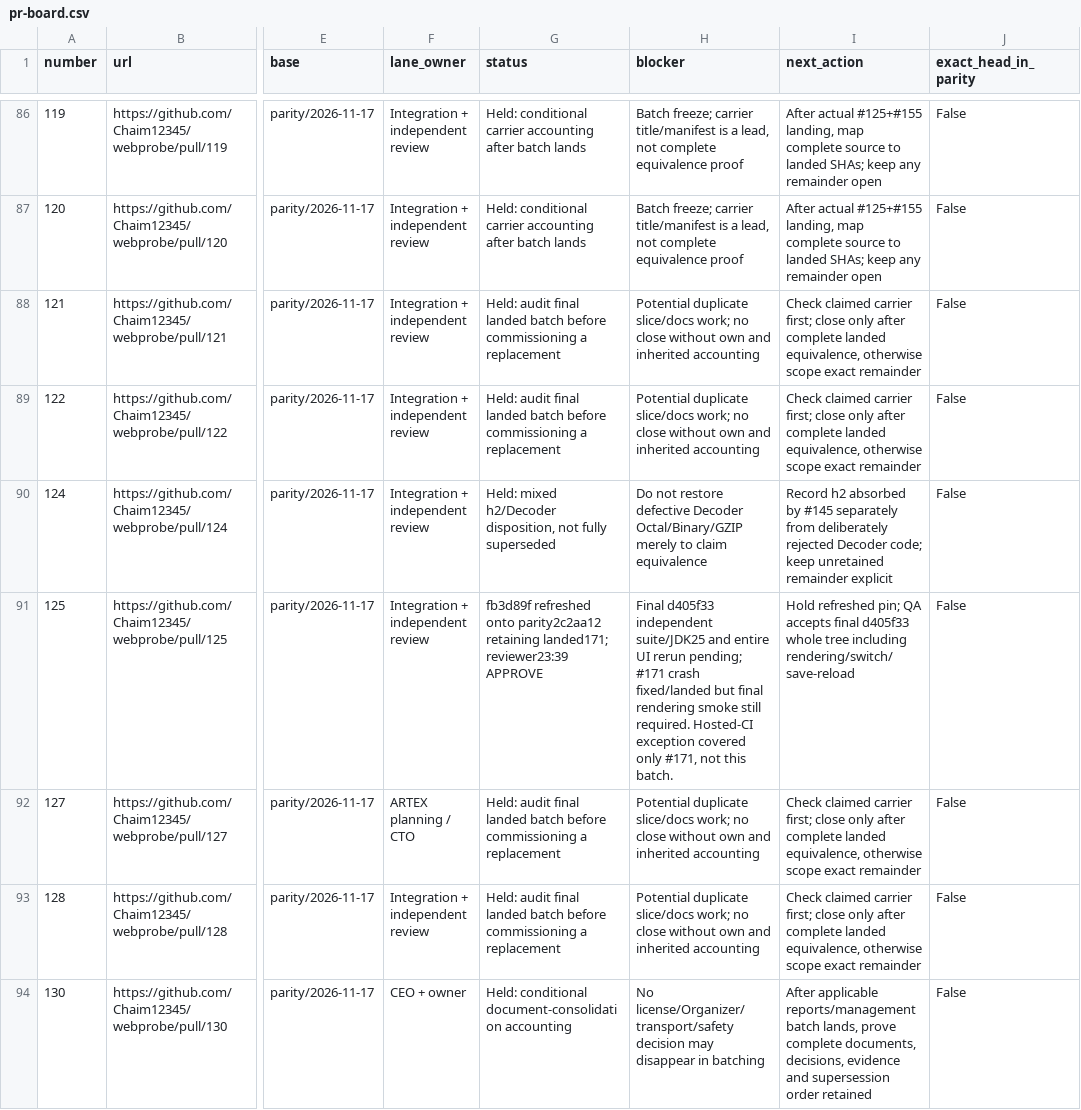
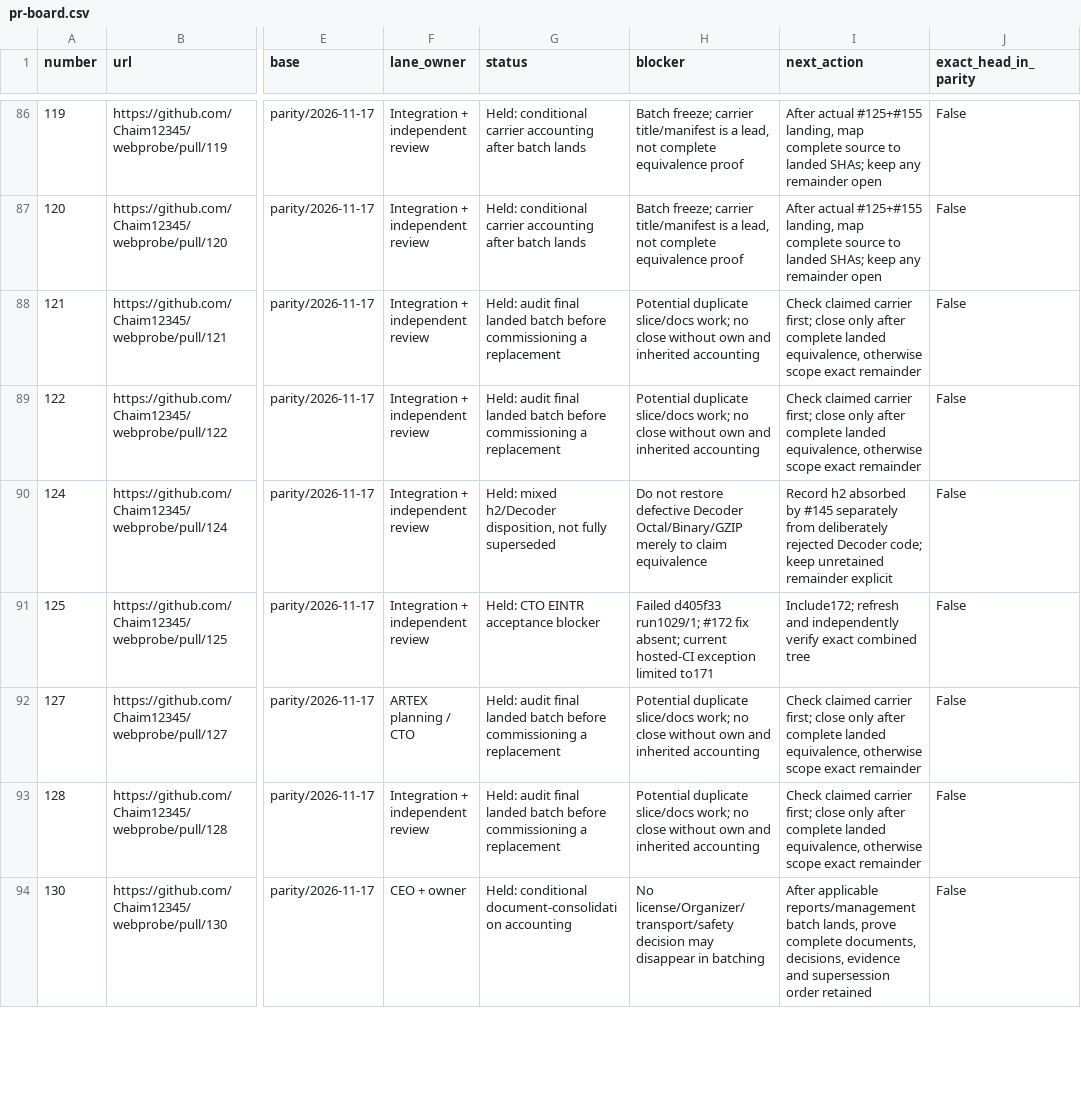
Before and after one commit to Chaim12345/webprobe, a CSV file: docs/management/pr-board.csv, drawn as a sheet; only a part is shown, gaps mark what is left out; the diff covers the shown part only; the diff names each change by its address in the sheet, - before the commit and + after, or states it on an @@ line.

Commit message:
docs: record EINTR acceptance blocker and separate retry fix gates

```diff
--- a/docs/management/pr-board.csv
+++ b/docs/management/pr-board.csv
-G91 (status): fb3d89f refreshed onto parity2c2aa12 retaining landed171; reviewer23:39 APPROVE
+G91 (status): Held: CTO EINTR acceptance blocker
-H91 (blocker): Final d405f33 independent suite/JDK25 and entire UI rerun pending; #171 crash fixed/landed but final rendering smoke still required. Hosted-CI exception covered only #171, not this batch.
+H91 (blocker): Failed d405f33 run1029/1; #172 fix absent; current hosted-CI exception limited to171
-I91 (next_action): Hold refreshed pin; QA accepts final d405f33 whole tree including rendering/switch/save-reload
+I91 (next_action): Include172; refresh and independently verify exact combined tree
```
Also changed, not shown: 1 added row and 3 edited cells elsewhere in this file, 6 other files.
